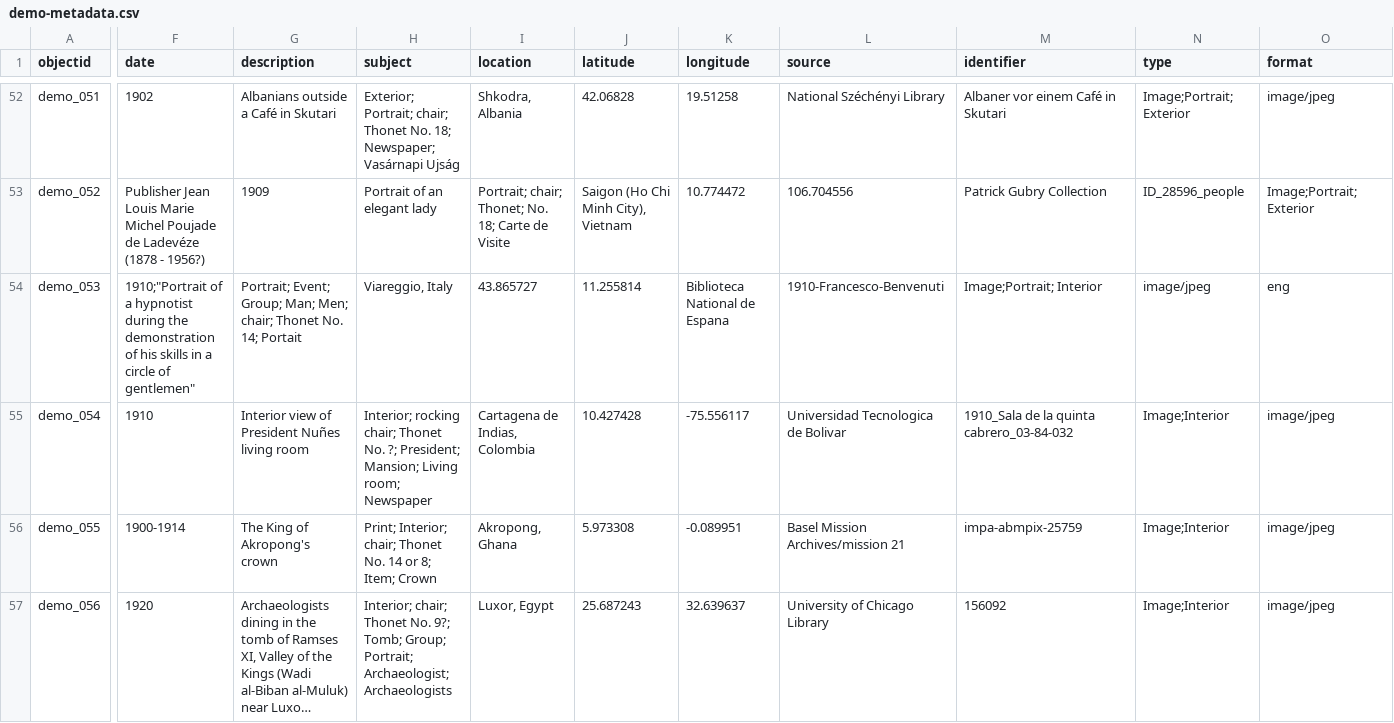
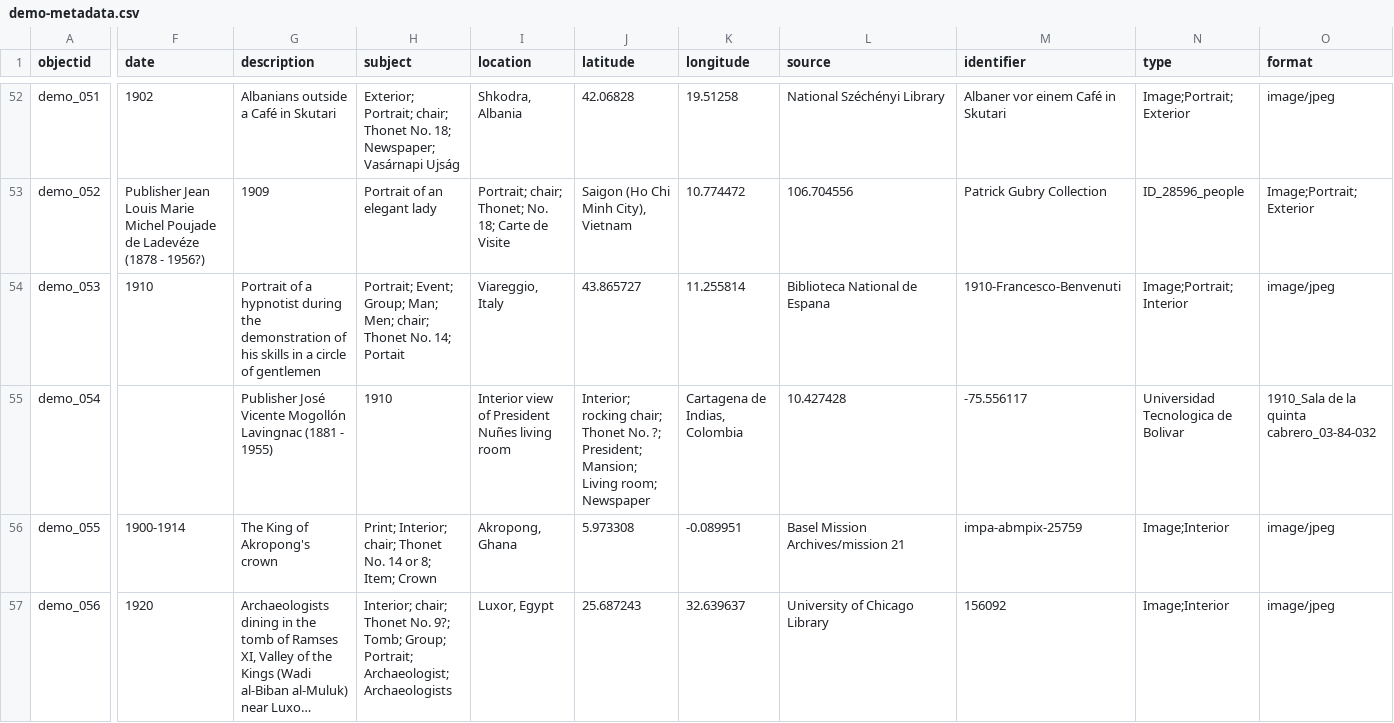
Before and after one commit to Fraukindermann/Mapping-Thonet, a CSV file: _data/demo-metadata.csv, drawn as a sheet; only a part is shown, gaps mark what is left out; long unchanged cells end in …; the diff covers the shown part only; the diff names each change by its address in the sheet, - before the commit and + after, or states it on an @@ line.

Commit message:
Update demo-metadata.csv

```diff
--- a/_data/demo-metadata.csv
+++ b/_data/demo-metadata.csv
-F54 (date): 1910;"Portrait of a hypnotist during the demonstration of his skills in a circle of gentlemen"
+F54 (date): 1910
-G54 (description): Portrait; Event; Group; Man; Men; chair; Thonet No. 14; Portait
+G54 (description): Portrait of a hypnotist during the demonstration of his skills in a circle of gentlemen
-H54 (subject): Viareggio, Italy
+H54 (subject): Portrait; Event; Group; Man; Men; chair; Thonet No. 14; Portait
-I54 (location): 43.865727
+I54 (location): Viareggio, Italy
-J54 (latitude): 11.255814
+J54 (latitude): 43.865727
-K54 (longitude): Biblioteca National de Espana
+K54 (longitude): 11.255814
-L54 (source): 1910-Francesco-Benvenuti
+L54 (source): Biblioteca National de Espana
-M54 (identifier): Image;Portrait; Interior
+M54 (identifier): 1910-Francesco-Benvenuti
-N54 (type): image/jpeg
+N54 (type): Image;Portrait; Interior
-O54 (format): eng
+O54 (format): image/jpeg
-F55 (date): 1910
+F55 (date): (empty)
-G55 (description): Interior view of President Nuñes living room
+G55 (description): Publisher José Vicente Mogollón Lavingnac (1881 - 1955)
-H55 (subject): Interior; rocking chair; Thonet No. ?; President; Mansion; Living room; Newspaper
+H55 (subject): 1910
-I55 (location): Cartagena de Indias, Colombia
+I55 (location): Interior view of President Nuñes living room
-J55 (latitude): 10.427428
+J55 (latitude): Interior; rocking chair; Thonet No. ?; President; Mansion; Living room; Newspaper
-K55 (longitude): -75.556117
+K55 (longitude): Cartagena de Indias, Colombia
-L55 (source): Universidad Tecnologica de Bolivar
+L55 (source): 10.427428
-M55 (identifier): 1910_Sala de la quinta cabrero_03-84-032
+M55 (identifier): -75.556117
-N55 (type): Image;Interior
+N55 (type): Universidad Tecnologica de Bolivar
-O55 (format): image/jpeg
+O55 (format): 1910_Sala de la quinta cabrero_03-84-032
```
Also changed, not shown: 8 edited cells elsewhere in this file.
